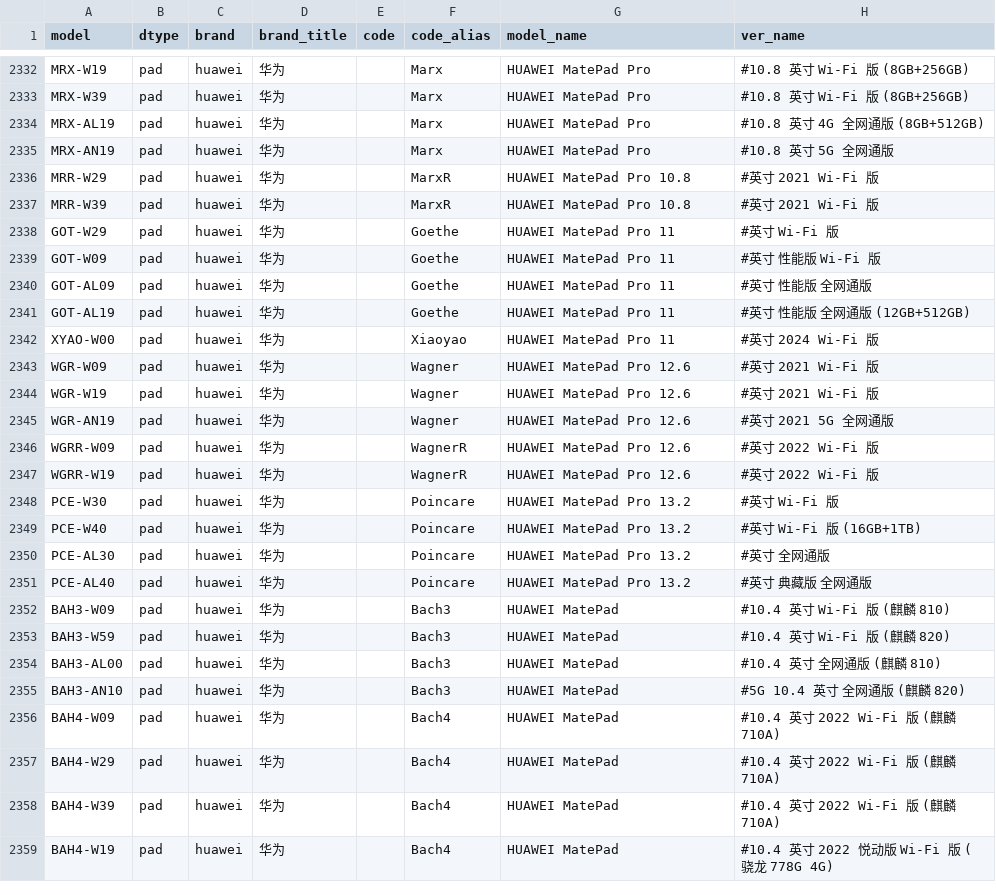
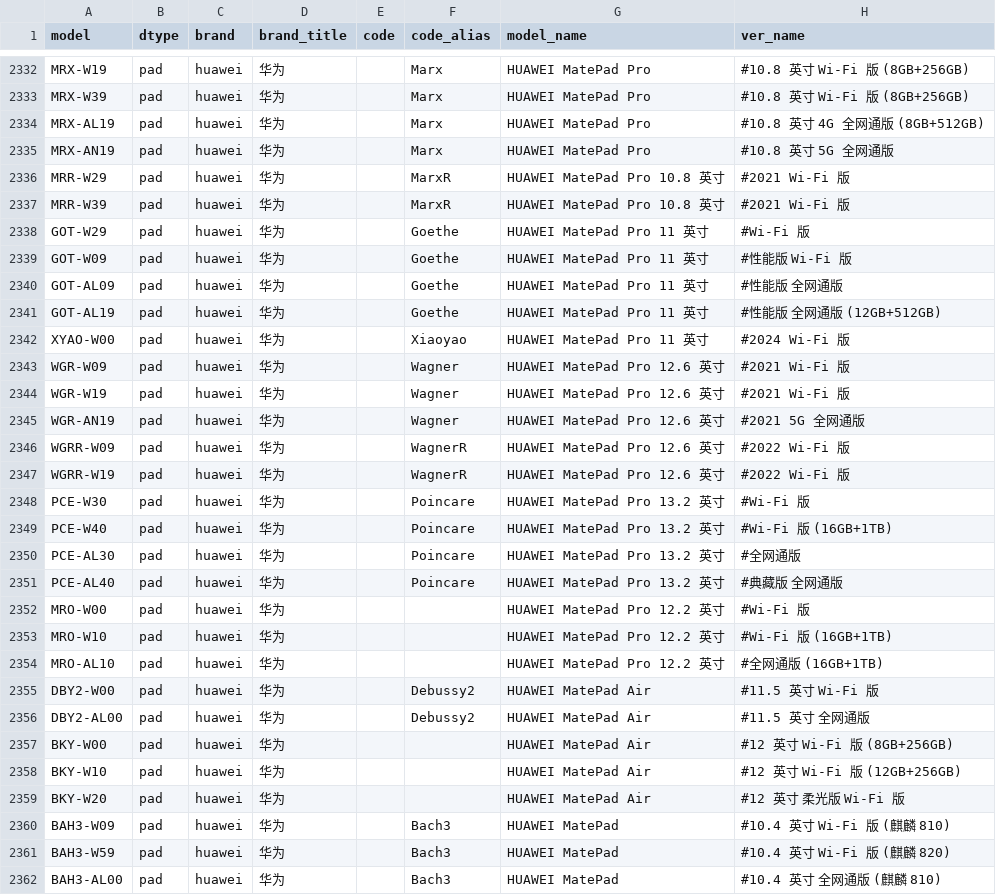
Before and after one commit to KHwang9883/MobileModels-csv, a CSV file: models.csv, drawn as a sheet; only a part is shown, gaps mark what is left out; the shorter side is filled out with more unchanged rows; the diff covers the shown part only.

Commit message:
Sync with MobileModels 000b3e67c31c3f49f33a2bbd838faac1f86c33ca

```diff
--- a/models.csv
+++ b/models.csv
@@ -2335,18 +2335,26 @@ MRX-AL19,pad,huawei,华为,,Marx,HUAWEI MatePad Pro,#10.8 英寸 4G 全网通版
 MRX-AN19,pad,huawei,华为,,Marx,HUAWEI MatePad Pro,#10.8 英寸 5G 全网通版
-MRR-W29,pad,huawei,华为,,MarxR,HUAWEI MatePad Pro 10.8,#英寸 2021 Wi-Fi 版
-MRR-W39,pad,huawei,华为,,MarxR,HUAWEI MatePad Pro 10.8,#英寸 2021 Wi-Fi 版
-GOT-W29,pad,huawei,华为,,Goethe,HUAWEI MatePad Pro 11,#英寸 Wi-Fi 版
-GOT-W09,pad,huawei,华为,,Goethe,HUAWEI MatePad Pro 11,#英寸 性能版 Wi-Fi 版
-GOT-AL09,pad,huawei,华为,,Goethe,HUAWEI MatePad Pro 11,#英寸 性能版 全网通版
-GOT-AL19,pad,huawei,华为,,Goethe,HUAWEI MatePad Pro 11,#英寸 性能版 全网通版 (12GB+512GB)
-XYAO-W00,pad,huawei,华为,,Xiaoyao,HUAWEI MatePad Pro 11,#英寸 2024 Wi-Fi 版
-WGR-W09,pad,huawei,华为,,Wagner,HUAWEI MatePad Pro 12.6,#英寸 2021 Wi-Fi 版
-WGR-W19,pad,huawei,华为,,Wagner,HUAWEI MatePad Pro 12.6,#英寸 2021 Wi-Fi 版
-WGR-AN19,pad,huawei,华为,,Wagner,HUAWEI MatePad Pro 12.6,#英寸 2021 5G 全网通版
-WGRR-W09,pad,huawei,华为,,WagnerR,HUAWEI MatePad Pro 12.6,#英寸 2022 Wi-Fi 版
-WGRR-W19,pad,huawei,华为,,WagnerR,HUAWEI MatePad Pro 12.6,#英寸 2022 Wi-Fi 版
-PCE-W30,pad,huawei,华为,,Poincare,HUAWEI MatePad Pro 13.2,#英寸 Wi-Fi 版
-PCE-W40,pad,huawei,华为,,Poincare,HUAWEI MatePad Pro 13.2,#英寸 Wi-Fi 版 (16GB+1TB)
-PCE-AL30,pad,huawei,华为,,Poincare,HUAWEI MatePad Pro 13.2,#英寸 全网通版
-PCE-AL40,pad,huawei,华为,,Poincare,HUAWEI MatePad Pro 13.2,#英寸 典藏版 全网通版
+MRR-W29,pad,huawei,华为,,MarxR,HUAWEI MatePad Pro 10.8 英寸,#2021 Wi-Fi 版
+MRR-W39,pad,huawei,华为,,MarxR,HUAWEI MatePad Pro 10.8 英寸,#2021 Wi-Fi 版
+GOT-W29,pad,huawei,华为,,Goethe,HUAWEI MatePad Pro 11 英寸,#Wi-Fi 版
+GOT-W09,pad,huawei,华为,,Goethe,HUAWEI MatePad Pro 11 英寸,#性能版 Wi-Fi 版
+GOT-AL09,pad,huawei,华为,,Goethe,HUAWEI MatePad Pro 11 英寸,#性能版 全网通版
+GOT-AL19,pad,huawei,华为,,Goethe,HUAWEI MatePad Pro 11 英寸,#性能版 全网通版 (12GB+512GB)
+XYAO-W00,pad,huawei,华为,,Xiaoyao,HUAWEI MatePad Pro 11 英寸,#2024 Wi-Fi 版
+WGR-W09,pad,huawei,华为,,Wagner,HUAWEI MatePad Pro 12.6 英寸,#2021 Wi-Fi 版
+WGR-W19,pad,huawei,华为,,Wagner,HUAWEI MatePad Pro 12.6 英寸,#2021 Wi-Fi 版
+WGR-AN19,pad,huawei,华为,,Wagner,HUAWEI MatePad Pro 12.6 英寸,#2021 5G 全网通版
+WGRR-W09,pad,huawei,华为,,WagnerR,HUAWEI MatePad Pro 12.6 英寸,#2022 Wi-Fi 版
+WGRR-W19,pad,huawei,华为,,WagnerR,HUAWEI MatePad Pro 12.6 英寸,#2022 Wi-Fi 版
+PCE-W30,pad,huawei,华为,,Poincare,HUAWEI MatePad Pro 13.2 英寸,#Wi-Fi 版
+PCE-W40,pad,huawei,华为,,Poincare,HUAWEI MatePad Pro 13.2 英寸,#Wi-Fi 版 (16GB+1TB)
+PCE-AL30,pad,huawei,华为,,Poincare,HUAWEI MatePad Pro 13.2 英寸,#全网通版
+PCE-AL40,pad,huawei,华为,,Poincare,HUAWEI MatePad Pro 13.2 英寸,#典藏版 全网通版
+MRO-W00,pad,huawei,华为,,,HUAWEI MatePad Pro 12.2 英寸,#Wi-Fi 版
+MRO-W10,pad,huawei,华为,,,HUAWEI MatePad Pro 12.2 英寸,#Wi-Fi 版 (16GB+1TB)
+MRO-AL10,pad,huawei,华为,,,HUAWEI MatePad Pro 12.2 英寸,#全网通版 (16GB+1TB)
+DBY2-W00,pad,huawei,华为,,Debussy2,HUAWEI MatePad Air,#11.5 英寸 Wi-Fi 版
+DBY2-AL00,pad,huawei,华为,,Debussy2,HUAWEI MatePad Air,#11.5 英寸 全网通版
+BKY-W00,pad,huawei,华为,,,HUAWEI MatePad Air,#12 英寸 Wi-Fi 版 (8GB+256GB)
+BKY-W10,pad,huawei,华为,,,HUAWEI MatePad Air,#12 英寸 Wi-Fi 版 (12GB+256GB)
+BKY-W20,pad,huawei,华为,,,HUAWEI MatePad Air,#12 英寸 柔光版 Wi-Fi 版
 BAH3-W09,pad,huawei,华为,,Bach3,HUAWEI MatePad,#10.4 英寸 Wi-Fi 版 (麒麟 810)
```
Also changed, not shown: 9 added rows and 23 edited cells elsewhere in this file, 1 other file.
